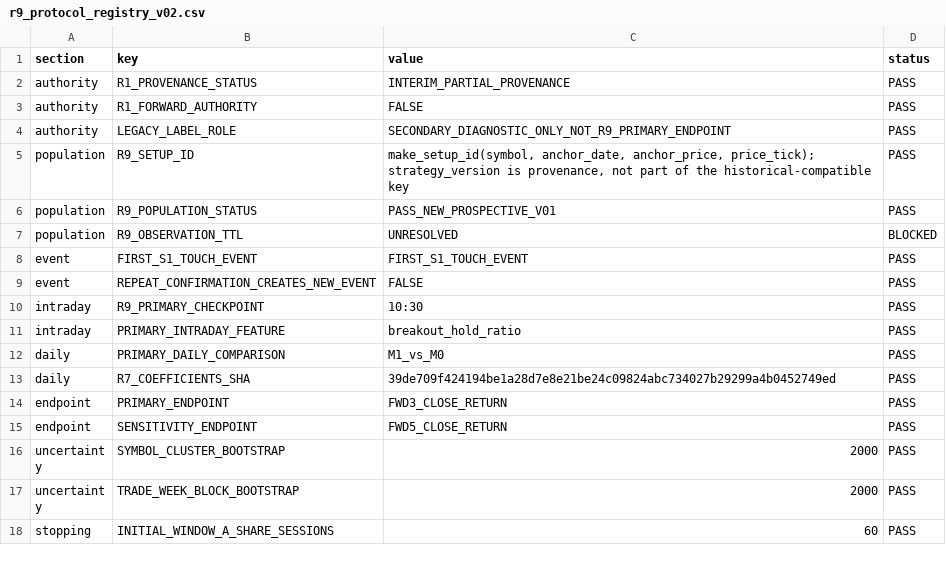
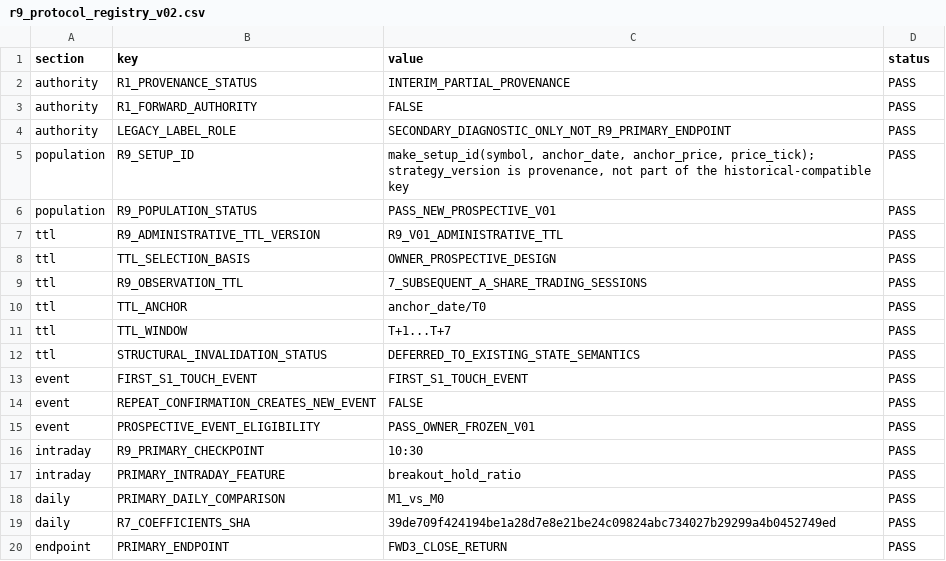
Before and after one commit to Luke808real/a-share-limit-pullback, a CSV file: research/second_launch/walk_forward_v01/r9_protocol_registry_v02.csv, drawn as a sheet; only a part is shown; the shorter side is filled out with more unchanged rows; the diff covers the shown part only.

Commit message:
research: freeze r9 administrative ttl and event eligibility v01

```diff
--- a/research/second_launch/walk_forward_v01/r9_protocol_registry_v02.csv
+++ b/research/second_launch/walk_forward_v01/r9_protocol_registry_v02.csv
@@ -6,5 +6,11 @@ population,R9_SETUP_ID,"make_setup_id(symbol, anchor_date, anchor_price, price_t
 population,R9_POPULATION_STATUS,PASS_NEW_PROSPECTIVE_V01,PASS
-population,R9_OBSERVATION_TTL,UNRESOLVED,BLOCKED
+ttl,R9_ADMINISTRATIVE_TTL_VERSION,R9_V01_ADMINISTRATIVE_TTL,PASS
+ttl,TTL_SELECTION_BASIS,OWNER_PROSPECTIVE_DESIGN,PASS
+ttl,R9_OBSERVATION_TTL,7_SUBSEQUENT_A_SHARE_TRADING_SESSIONS,PASS
+ttl,TTL_ANCHOR,anchor_date/T0,PASS
+ttl,TTL_WINDOW,T+1...T+7,PASS
+ttl,STRUCTURAL_INVALIDATION_STATUS,DEFERRED_TO_EXISTING_STATE_SEMANTICS,PASS
 event,FIRST_S1_TOUCH_EVENT,FIRST_S1_TOUCH_EVENT,PASS
 event,REPEAT_CONFIRMATION_CREATES_NEW_EVENT,FALSE,PASS
+event,PROSPECTIVE_EVENT_ELIGIBILITY,PASS_OWNER_FROZEN_V01,PASS
 intraday,R9_PRIMARY_CHECKPOINT,10:30,PASS
```
Also changed, not shown: 10 added rows and 4 edited cells elsewhere in this file, research/second_launch/walk_forward_v01/r9_intraday_observation_ledger_schema_v01.csv, research/second_launch/walk_forward_v01/r9_setup_ledger_schema_v01.csv, 7 other files.
